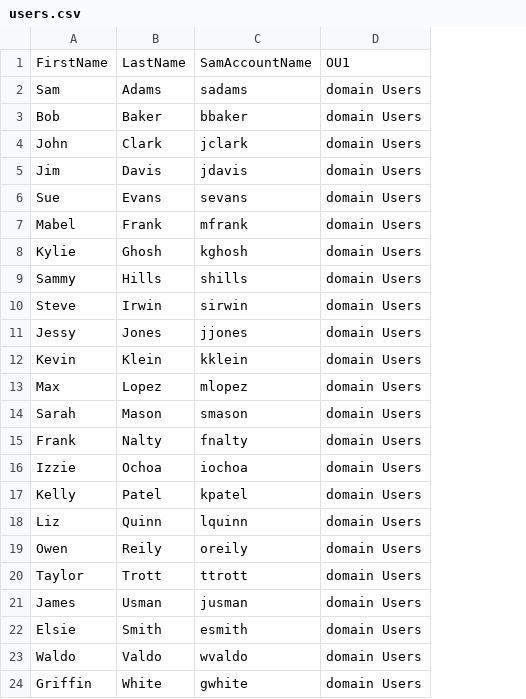
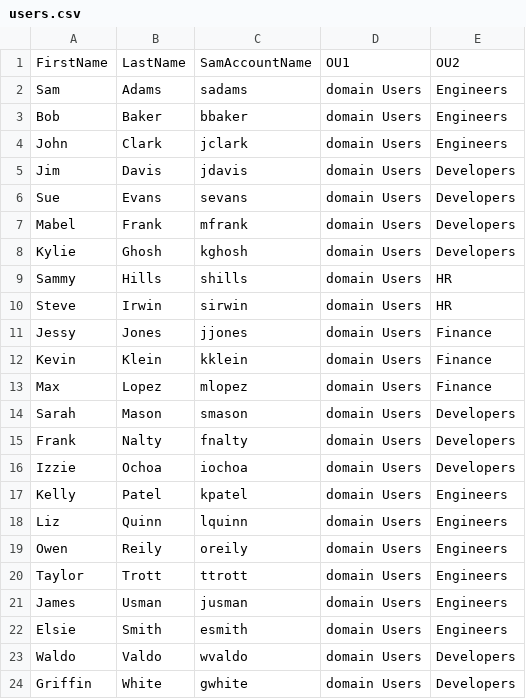
Before and after one commit to pattonsgirl/Spring2022-CEG2410, a CSV file: Projects/Project4/users.csv, drawn as a sheet; the diff names each change by its address in the sheet, - before the commit and + after, or states it on an @@ line.

```diff
--- a/Projects/Project4/users.csv
+++ b/Projects/Project4/users.csv
+column E, rows 1-24: OU2 | Engineers | Engineers | Engineers | Developers | Developers | Developers | Developers | HR | HR | Finance | Finance | Finance | Developers | Developers | Developers | Engineers | Engineers | Engineers | Engineers | Engineers | Engineers | Developers | Developers
```
Also changed, not shown: 3 other files.
